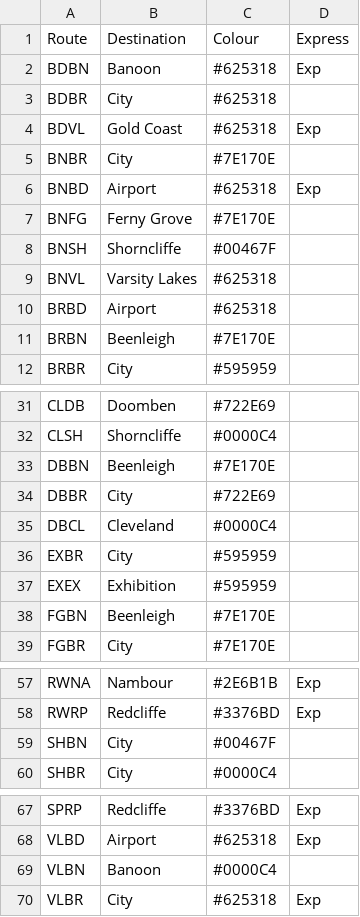
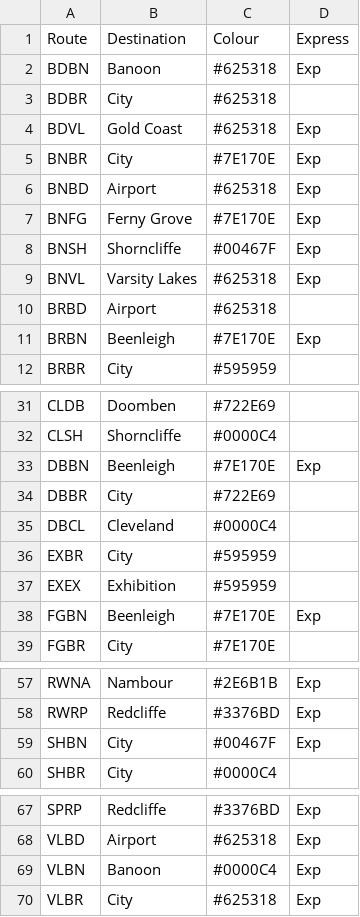
Before and after one commit to jaydenridley4/jaydenridley4.github.io, a CSV file: DepartureBoards/Train/RouteExp.csv, drawn as a sheet; only a part is shown, gaps mark what is left out; the diff names each change by its address in the sheet, - before the commit and + after, or states it on an @@ line.

Commit message:
moorooka

```diff
--- a/DepartureBoards/Train/RouteExp.csv
+++ b/DepartureBoards/Train/RouteExp.csv
-D5 (Express): (empty)
+D5 (Express): Exp
-D7:D9 (Express): (empty)
+D7:D9 (Express): Exp
-D11 (Express): (empty)
+D11 (Express): Exp
-D33 (Express): (empty)
+D33 (Express): Exp
-D38 (Express): (empty)
+D38 (Express): Exp
-D59 (Express): (empty)
+D59 (Express): Exp
-D69 (Express): (empty)
+D69 (Express): Exp
```
